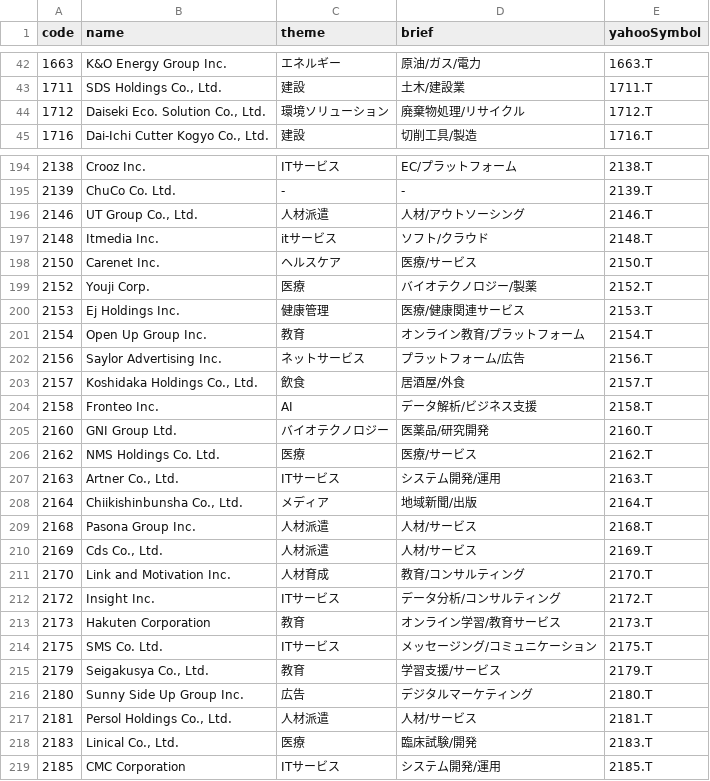
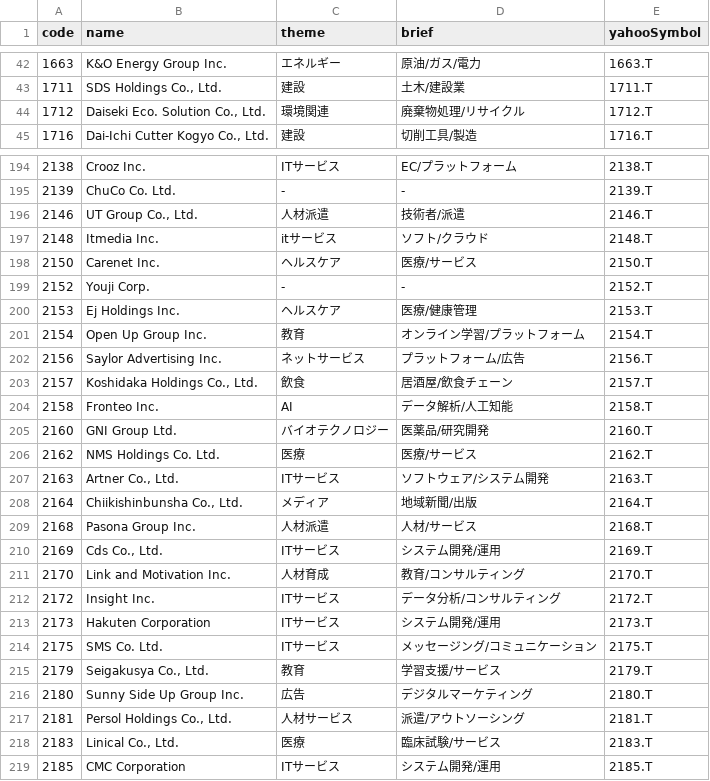
Before and after one commit to spinalgorithm/us-market-diary, a CSV file: public/jpx_focus.csv, drawn as a sheet; only a part is shown, gaps mark what is left out; the diff covers the shown part only.

```diff
--- a/public/jpx_focus.csv
+++ b/public/jpx_focus.csv
@@ -43,3 +43,3 @@ code,name,theme,brief,yahooSymbol
 1711,"SDS Holdings Co., Ltd.",建設,土木/建設業,1711.T
-1712,"Daiseki Eco. Solution Co., Ltd.",環境ソリューション,廃棄物処理/リサイクル,1712.T
+1712,"Daiseki Eco. Solution Co., Ltd.",環境関連,廃棄物処理/リサイクル,1712.T
 1716,"Dai-Ichi Cutter Kogyo Co., Ltd.",建設,切削工具/製造,1716.T
@@ -195,20 +195,20 @@ code,name,theme,brief,yahooSymbol
 2139,ChuCo Co. Ltd.,-,-,2139.T
-2146,"UT Group Co., Ltd.",人材派遣,人材/アウトソーシング,2146.T
+2146,"UT Group Co., Ltd.",人材派遣,技術者/派遣,2146.T
 2148,Itmedia Inc.,itサービス,ソフト/クラウド,2148.T
 2150,Carenet Inc.,ヘルスケア,医療/サービス,2150.T
-2152,Youji Corp.,医療,バイオテクノロジー/製薬,2152.T
-2153,Ej Holdings Inc.,健康管理,医療/健康関連サービス,2153.T
-2154,Open Up Group Inc.,教育,オンライン教育/プラットフォーム,2154.T
+2152,Youji Corp.,-,-,2152.T
+2153,Ej Holdings Inc.,ヘルスケア,医療/健康管理,2153.T
+2154,Open Up Group Inc.,教育,オンライン学習/プラットフォーム,2154.T
 2156,Saylor Advertising Inc.,ネットサービス,プラットフォーム/広告,2156.T
-2157,"Koshidaka Holdings Co., Ltd.",飲食,居酒屋/外食,2157.T
-2158,Fronteo Inc.,AI,データ解析/ビジネス支援,2158.T
+2157,"Koshidaka Holdings Co., Ltd.",飲食,居酒屋/飲食チェーン,2157.T
+2158,Fronteo Inc.,AI,データ解析/人工知能,2158.T
 2160,GNI Group Ltd.,バイオテクノロジー,医薬品/研究開発,2160.T
 2162,NMS Holdings Co. Ltd.,医療,医療/サービス,2162.T
-2163,"Artner Co., Ltd.",ITサービス,システム開発/運用,2163.T
+2163,"Artner Co., Ltd.",ITサービス,ソフトウェア/システム開発,2163.T
 2164,"Chiikishinbunsha Co., Ltd.",メディア,地域新聞/出版,2164.T
 2168,Pasona Group Inc.,人材派遣,人材/サービス,2168.T
-2169,"Cds Co., Ltd.",人材派遣,人材/サービス,2169.T
+2169,"Cds Co., Ltd.",ITサービス,システム開発/運用,2169.T
 2170,Link and Motivation Inc.,人材育成,教育/コンサルティング,2170.T
 2172,Insight Inc.,ITサービス,データ分析/コンサルティング,2172.T
-2173,Hakuten Corporation,教育,オンライン学習/教育サービス,2173.T
+2173,Hakuten Corporation,ITサービス,システム開発/運用,2173.T
 2175,SMS Co. Ltd.,ITサービス,メッセージング/コミュニケーション,2175.T
@@ -216,4 +216,4 @@ code,name,theme,brief,yahooSymbol
 2180,Sunny Side Up Group Inc.,広告,デジタルマーケティング,2180.T
-2181,"Persol Holdings Co., Ltd.",人材派遣,人材/サービス,2181.T
-2183,"Linical Co., Ltd.",医療,臨床試験/開発,2183.T
+2181,"Persol Holdings Co., Ltd.",人材サービス,派遣/アウトソーシング,2181.T
+2183,"Linical Co., Ltd.",医療,臨床試験/サービス,2183.T
 2185,CMC Corporation,ITサービス,システム開発/運用,2185.T
```
Also changed, not shown: 59 edited cells elsewhere in this file.
